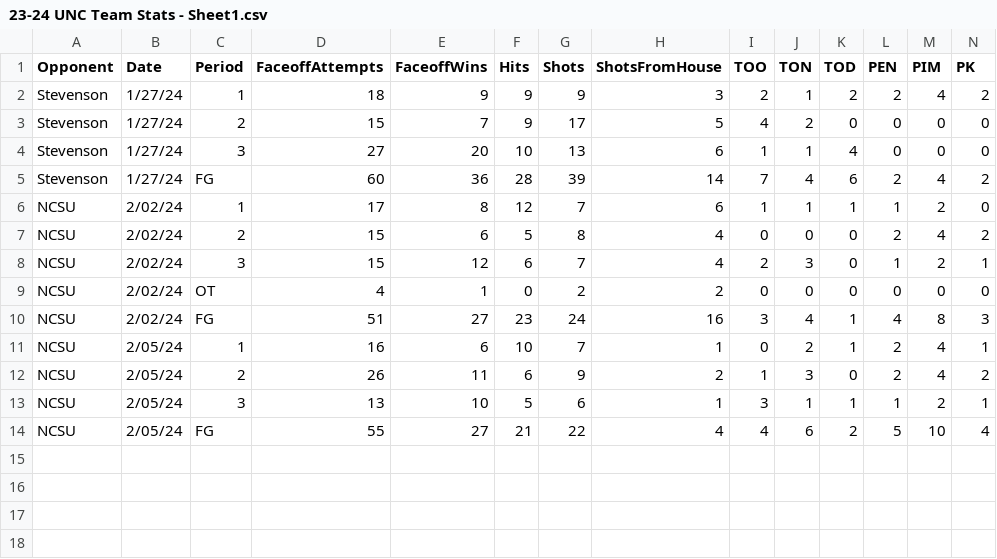
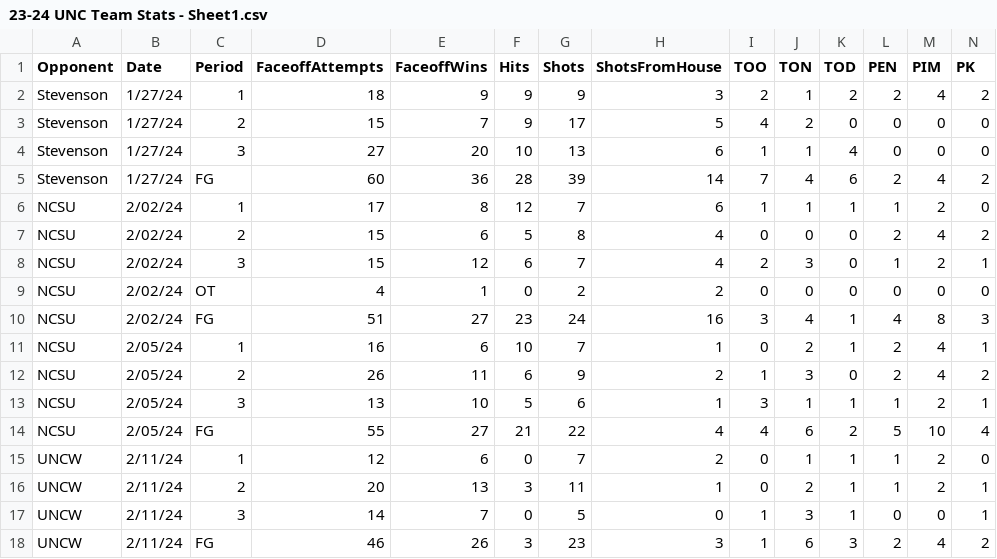
Before and after one commit to Jake-Flaherty/UNCHockeyStatSheets, a CSV file: 23-24 UNC Team Stats - Sheet1.csv, drawn as a sheet; only a part is shown; rows hold the shown columns only; the diff names each change by its address in the sheet, - before the commit and + after, or states it on an @@ line.

```diff
--- a/23-24 UNC Team Stats - Sheet1.csv
+++ b/23-24 UNC Team Stats - Sheet1.csv
+row 15: UNCW | 2/11/24 | 1 | 12 | 6 | 0 | 7 | 2 | 0 | 1 | 1 | 1 | 2 | 0
+row 16: UNCW | 2/11/24 | 2 | 20 | 13 | 3 | 11 | 1 | 0 | 2 | 1 | 1 | 2 | 1
+row 17: UNCW | 2/11/24 | 3 | 14 | 7 | 0 | 5 | 0 | 1 | 3 | 1 | 0 | 0 | 1
+row 18: UNCW | 2/11/24 | FG | 46 | 26 | 3 | 23 | 3 | 1 | 6 | 3 | 2 | 4 | 2
```
Also changed, not shown: 3 other files.
